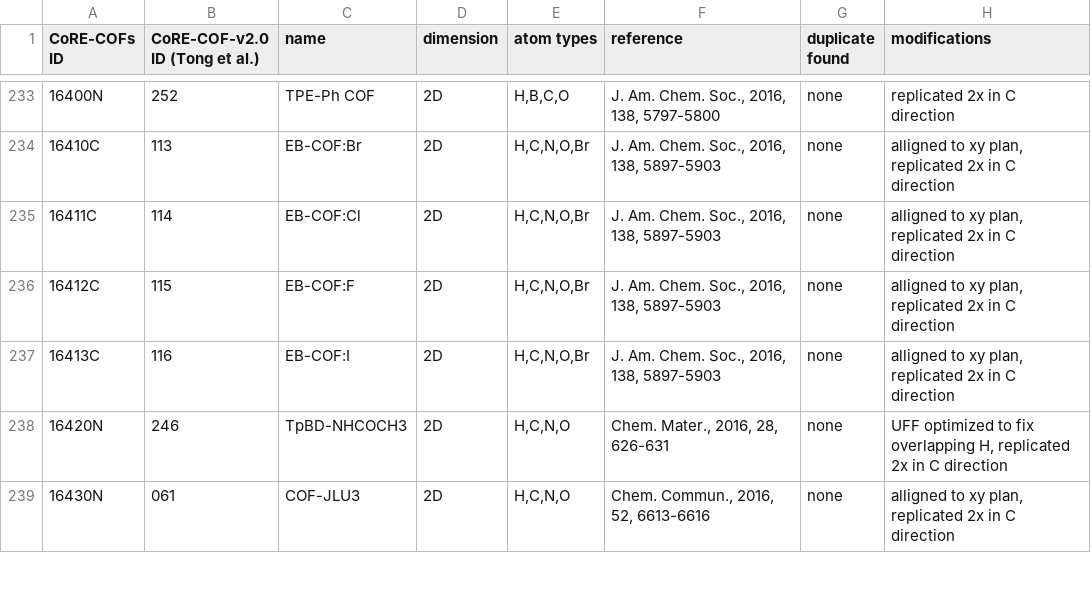
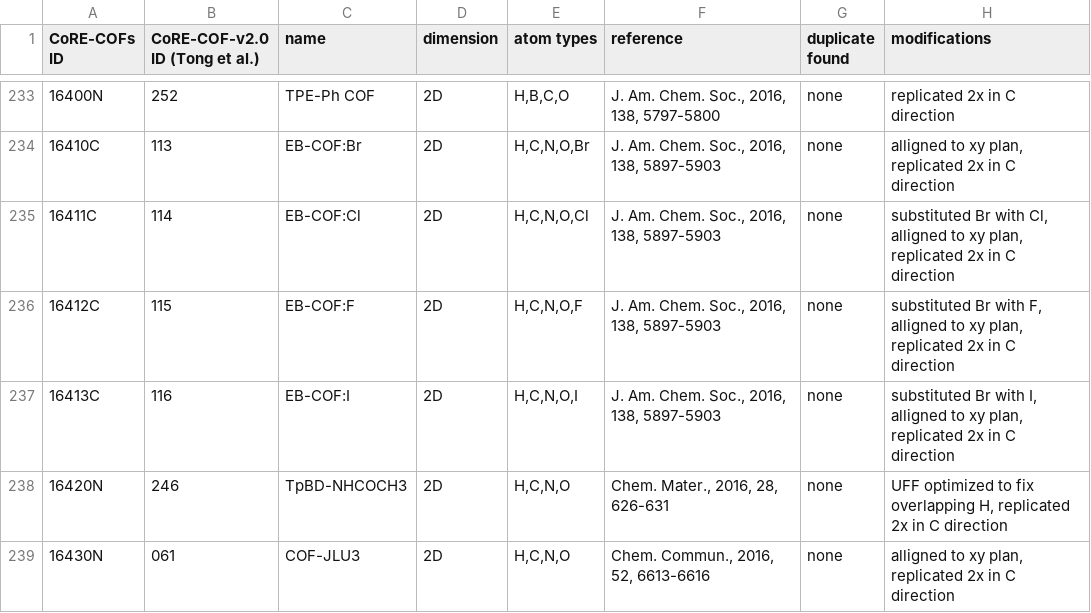
Before and after one commit to danieleongari/CURATED-COFs, a CSV file: cof-frameworks.csv, drawn as a sheet; only a part is shown, gaps mark what is left out.

```diff
--- a/cof-frameworks.csv
+++ b/cof-frameworks.csv
@@ -234,5 +234,5 @@ CoRE-COFs ID; CoRE-COF-v2.0 ID (Tong et al.); name; dimension; atom types; refer
 16410C; 113; EB-COF:Br; 2D; H,C,N,O,Br; J. Am. Chem. Soc., 2016, 138, 5897-5903; none; alligned to xy plan, replicated 2x in C direction;
-16411C; 114; EB-COF:Cl; 2D; H,C,N,O,Br; J. Am. Chem. Soc., 2016, 138, 5897-5903; none; alligned to xy plan, replicated 2x in C direction;
-16412C; 115; EB-COF:F; 2D; H,C,N,O,Br; J. Am. Chem. Soc., 2016, 138, 5897-5903; none; alligned to xy plan, replicated 2x in C direction;
-16413C; 116; EB-COF:I; 2D; H,C,N,O,Br; J. Am. Chem. Soc., 2016, 138, 5897-5903; none; alligned to xy plan, replicated 2x in C direction;
+16411C; 114; EB-COF:Cl; 2D; H,C,N,O,Cl; J. Am. Chem. Soc., 2016, 138, 5897-5903; none; substituted Br with Cl, alligned to xy plan, replicated 2x in C direction;
+16412C; 115; EB-COF:F; 2D; H,C,N,O,F; J. Am. Chem. Soc., 2016, 138, 5897-5903; none; substituted Br with F, alligned to xy plan, replicated 2x in C direction;
+16413C; 116; EB-COF:I; 2D; H,C,N,O,I; J. Am. Chem. Soc., 2016, 138, 5897-5903; none; substituted Br with I, alligned to xy plan, replicated 2x in C direction;
 16420N; 246; TpBD-NHCOCH3; 2D; H,C,N,O; Chem. Mater., 2016, 28, 626-631; none; UFF optimized to fix overlapping H, replicated 2x in C direction;
```
Also changed, not shown: 3 other files.
